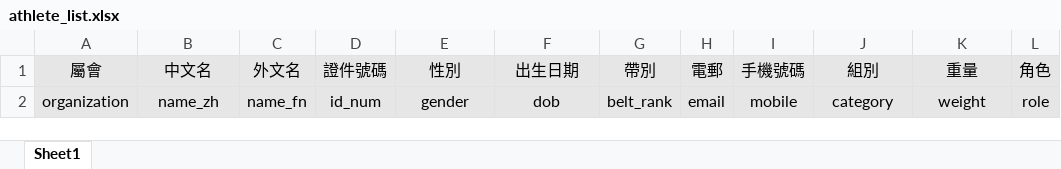
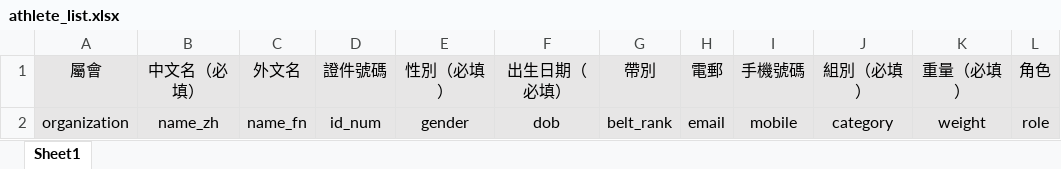
Before and after one commit to josechanfm/judokan, an Excel workbook: public/templates/athlete_list.xlsx, sheet Sheet1, drawn as a sheet; values as stored, in another font and other column widths than the file's, no borders; the diff names each change by its address in the sheet, - before the commit and + after, or states it on an @@ line.

```diff
--- a/public/templates/athlete_list.xlsx (sheet Sheet1)
+++ b/public/templates/athlete_list.xlsx (sheet Sheet1)
-B1: 中文名
+B1: 中文名（必填）
-E1: 性別
+E1: 性別（必填）
-F1: 出生日期
+F1: 出生日期（必填）
-J1: 組別
+J1: 組別（必填）
-K1: 重量
+K1: 重量（必填）
```
Also changed, not shown: 3 other files.
